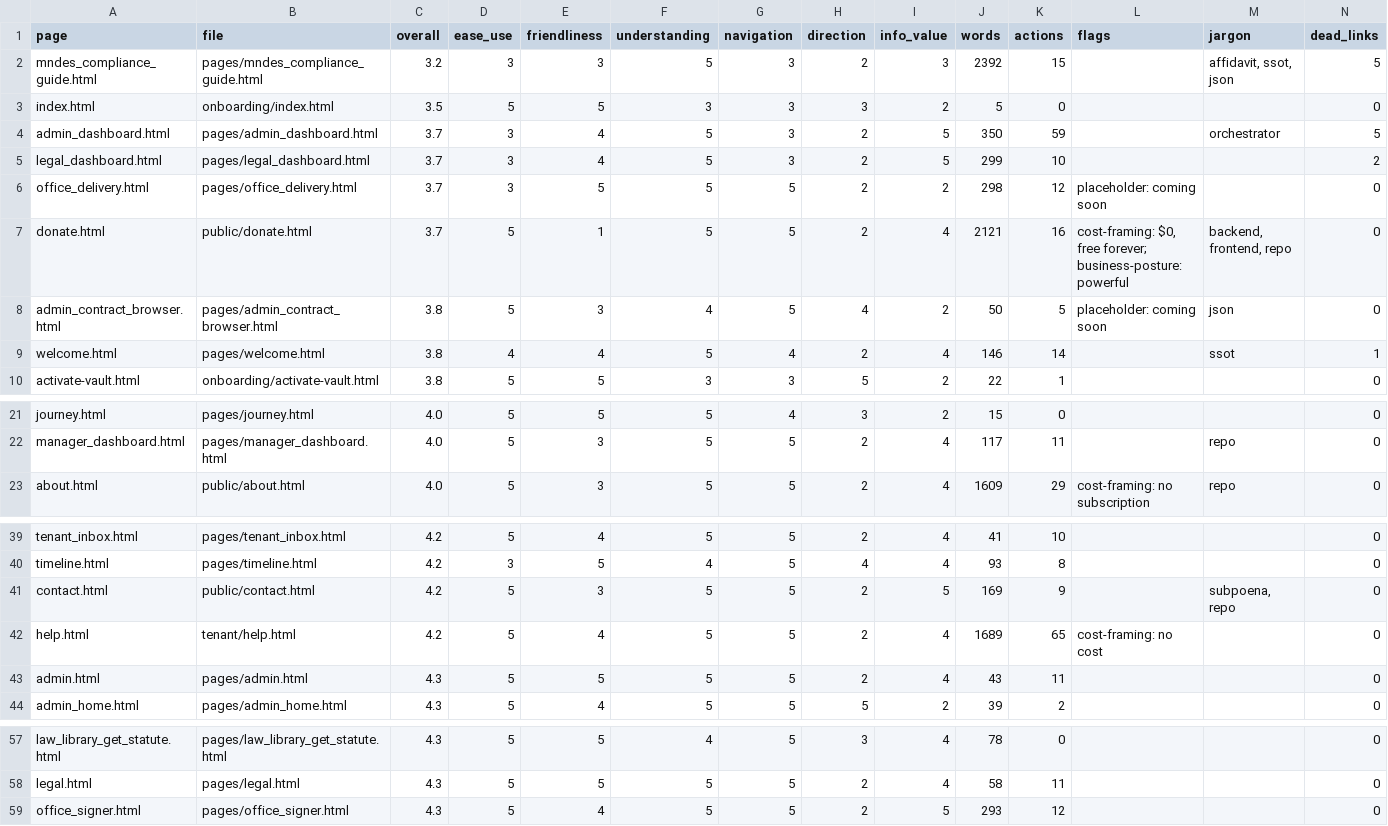
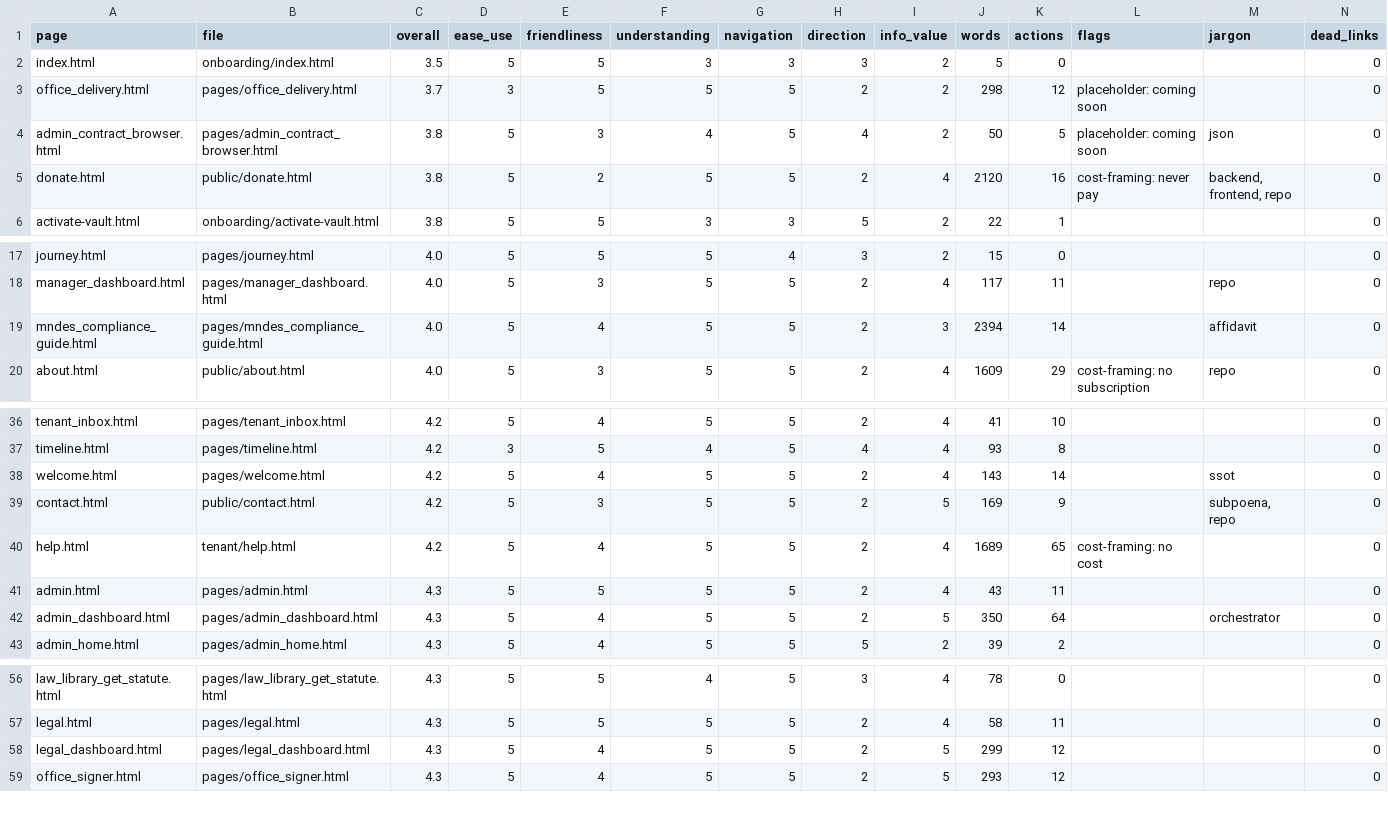
Before and after one commit to 1semptify-arch/Semptify, a CSV file: docs/ux/page_ratings_2026-09-17.csv, drawn as a sheet; only a part is shown, gaps mark what is left out; removed rows and columns are numbered as before the commit, all else as after; rows hold the shown columns only; the diff names each change by its address in the sheet, - before the commit and + after, or states it on an @@ line.

```diff
--- a/docs/ux/page_ratings_2026-09-17.csv
+++ b/docs/ux/page_ratings_2026-09-17.csv
-row 2: mndes_compliance_guide.html | pages/mndes_compliance_guide.html | 3.2 | 3 | 3 | 5 | 3 | 2 | 3 | 2392 | 15 |  | affidavit, ssot, json | 5
-row 4: admin_dashboard.html | pages/admin_dashboard.html | 3.7 | 3 | 4 | 5 | 3 | 2 | 5 | 350 | 59 |  | orchestrator | 5
-row 5: legal_dashboard.html | pages/legal_dashboard.html | 3.7 | 3 | 4 | 5 | 3 | 2 | 5 | 299 | 10 |  |  | 2
-row 7: donate.html | public/donate.html | 3.7 | 5 | 1 | 5 | 5 | 2 | 4 | 2121 | 16 | cost-framing: $0, free forever; business-posture: powerful | backend, frontend, repo | 0
-row 9: welcome.html | pages/welcome.html | 3.8 | 4 | 4 | 5 | 4 | 2 | 4 | 146 | 14 |  | ssot | 1
+row 5: donate.html | public/donate.html | 3.8 | 5 | 2 | 5 | 5 | 2 | 4 | 2120 | 16 | cost-framing: never pay | backend, frontend, repo | 0
+row 19: mndes_compliance_guide.html | pages/mndes_compliance_guide.html | 4.0 | 5 | 4 | 5 | 5 | 2 | 3 | 2394 | 14 |  | affidavit | 0
+row 38: welcome.html | pages/welcome.html | 4.2 | 5 | 4 | 5 | 5 | 2 | 4 | 143 | 14 |  | ssot | 0
+row 42: admin_dashboard.html | pages/admin_dashboard.html | 4.3 | 5 | 4 | 5 | 5 | 2 | 5 | 350 | 64 |  | orchestrator | 0
+row 58: legal_dashboard.html | pages/legal_dashboard.html | 4.3 | 5 | 4 | 5 | 5 | 2 | 5 | 299 | 12 |  |  | 0
```
Also changed, not shown: 6 other files.
